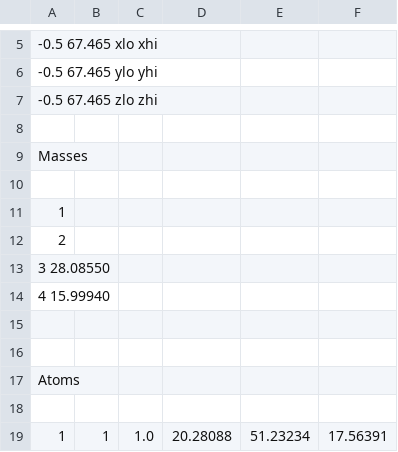
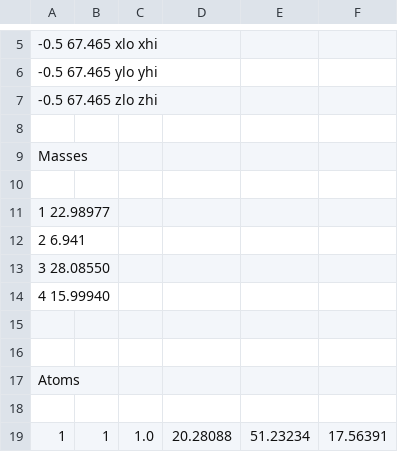
Before and after one commit to x-repos/lammps, a TSV file: NLSO/data-4.tsv, drawn as a sheet; only a part is shown, gaps mark what is left out.

```diff
--- a/NLSO/data-4.tsv
+++ b/NLSO/data-4.tsv
@@ -10,4 +10,4 @@
 
-    1
-    2
+    1  22.98977
+    2  6.941
     3  28.08550
```
Also changed, not shown: 11 other files.
